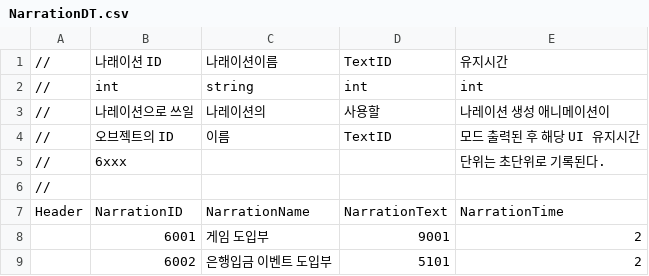
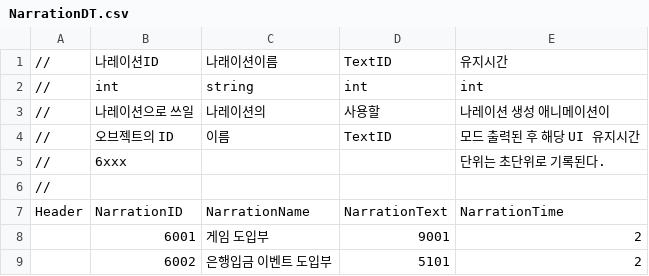
Before and after one commit to weariness00/Mandle_10Minute_Game, a CSV file: Neglect/Assets/Resources/Narration/NarrationDT.csv, drawn as a sheet; the diff names each change by its address in the sheet, - before the commit and + after, or states it on an @@ line.

```diff
--- a/Neglect/Assets/Resources/Narration/NarrationDT.csv
+++ b/Neglect/Assets/Resources/Narration/NarrationDT.csv
-B1: 나래이션 ID
+B1: 나레이션ID
```
Also changed, not shown: Neglect/Assets/Resources/Quest/Event Data Table.csv, 6 other files.
